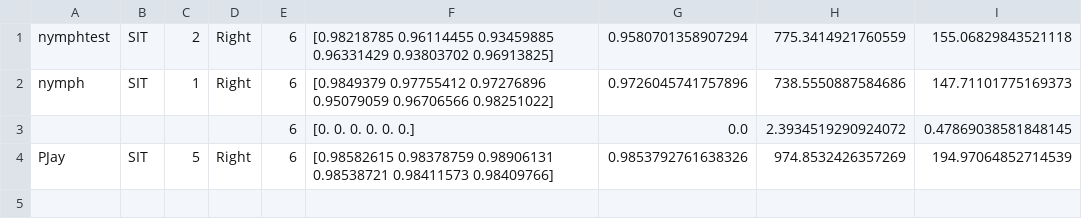
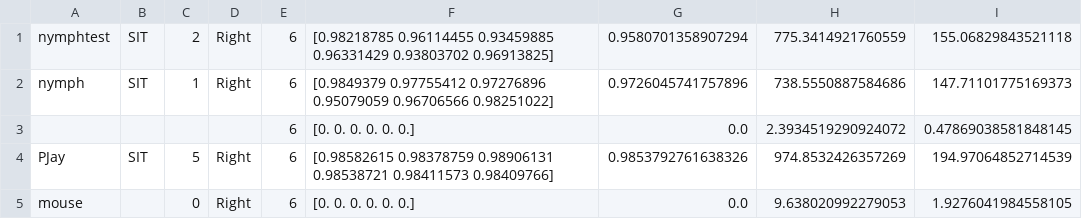
Before and after one commit to kong4580/6dofstylus, a CSV file: redesign/testLogMouse.csv, drawn as a sheet; the diff names each change by its address in the sheet, - before the commit and + after, or states it on an @@ line.

```diff
--- a/redesign/testLogMouse.csv
+++ b/redesign/testLogMouse.csv
+row 5: mouse |  | 0 | Right | 6 | [0. 0. 0. 0. 0. 0.] | 0.0 | 9.638020992279053 | 1.9276041984558105
```
Also changed, not shown: 1 other file.
